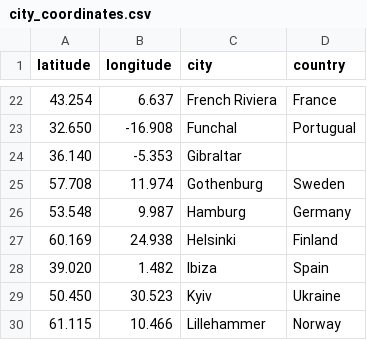
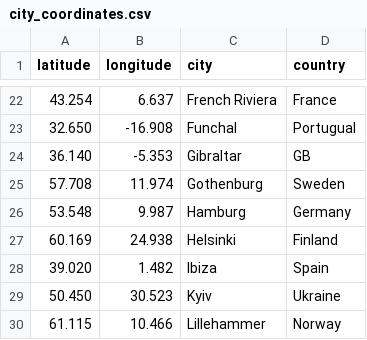
Before and after one commit to simplySameen/SkyCheck, a CSV file: city_coordinates.csv, drawn as a sheet; only a part is shown, gaps mark what is left out.

Commit message:
CSV File with all the info about major European cities

```diff
--- a/city_coordinates.csv
+++ b/city_coordinates.csv
@@ -23,3 +23,3 @@ latitude,longitude,city,country
 32.650,-16.908,Funchal,Portugual
-36.140,-5.353,Gibraltar
+36.140,-5.353,Gibraltar, GB
 57.708,11.974,Gothenburg,Sweden
```
